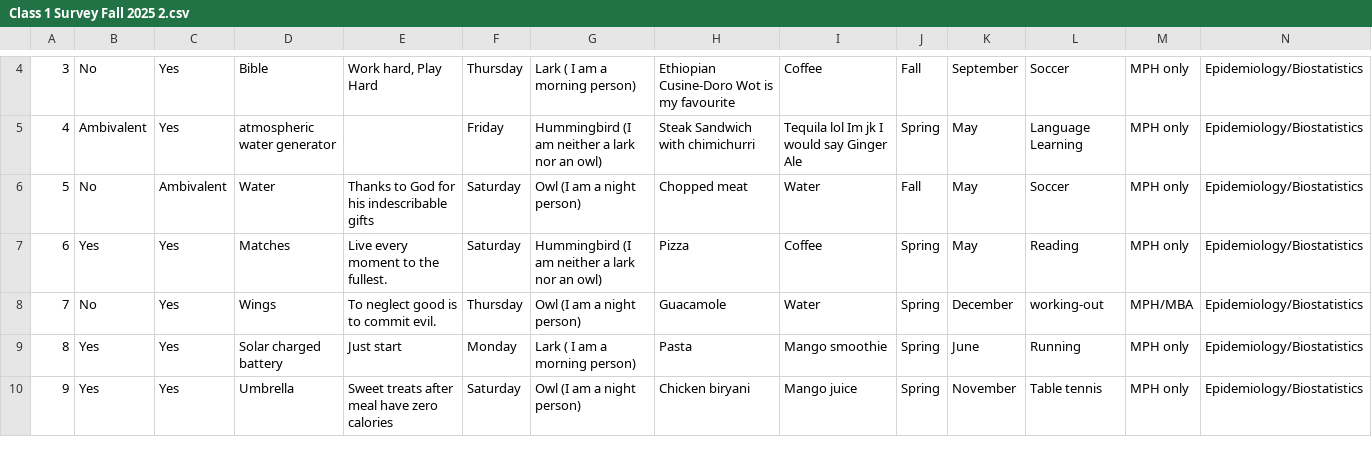
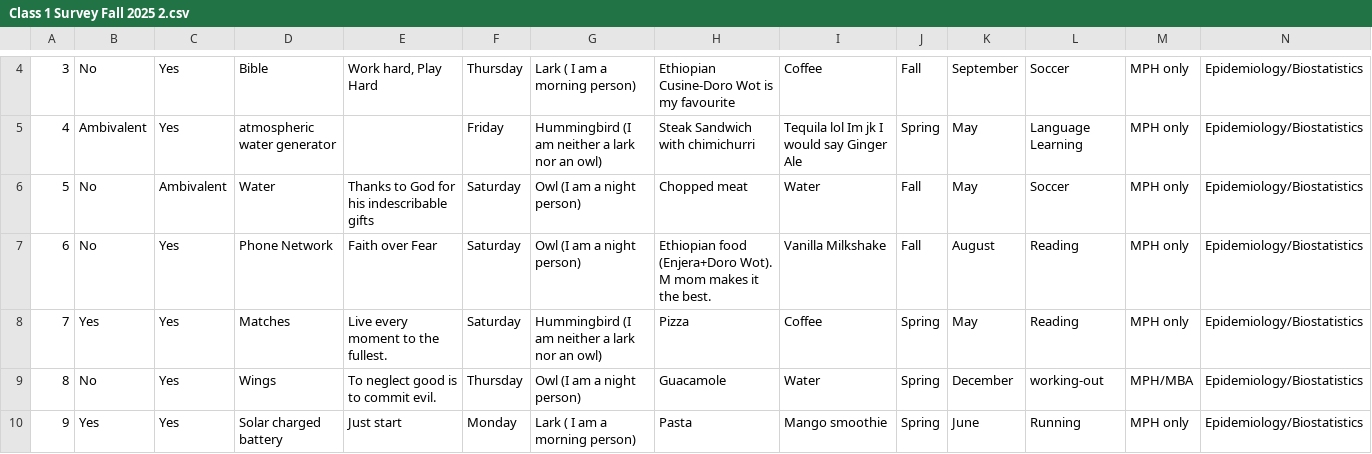
Before and after one commit to kijohnson/Advanced-Data-Analysis, a CSV file: Class 1 Survey Fall 2025 2.csv, drawn as a sheet; only a part is shown, gaps mark what is left out; the shorter side is filled out with more unchanged rows; rows hold the shown columns only; the diff covers the shown part only; the diff names each change by its address in the sheet, - before the commit and + after, or states it on an @@ line.

Commit message:
Adding latest data for Class 1 survey

```diff
--- a/Class 1 Survey Fall 2025 2.csv
+++ b/Class 1 Survey Fall 2025 2.csv
@@ column A renumbered from row 1 down @@
+row 7: 6 | No | Yes | Phone Network | Faith over Fear | Saturday | Owl (I am a night person) | Ethiopian food (Enjera+Doro Wot). M mom makes it the best. | Vanilla Milkshake | Fall | August | Reading | MPH only | Epidemiology/Biostatistics
```
Also changed, not shown: 5 added rows elsewhere in this file.
